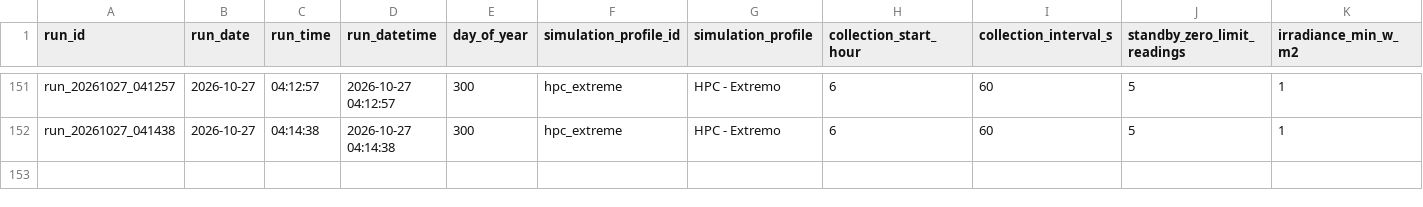
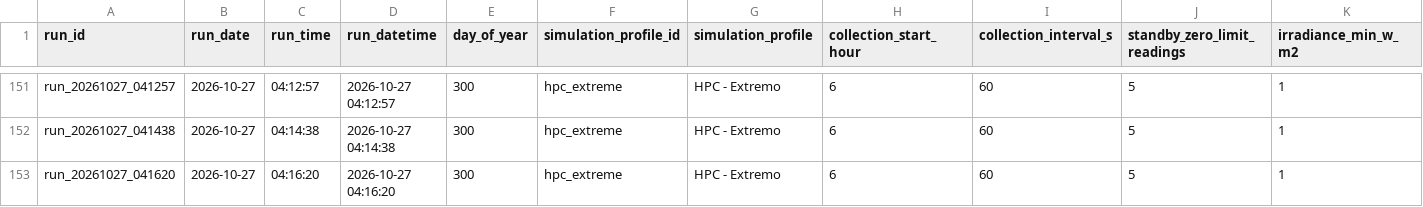
Before and after one commit to CAGDOJ/PhotovoltaicFirst, a CSV file: docs/results/RPVfirst271026.csv, drawn as a sheet; only a part is shown, gaps mark what is left out; rows hold the shown columns only; the diff names each change by its address in the sheet, - before the commit and + after, or states it on an @@ line.

Commit message:
PV-First V50: atualiza resultado diario RPVfirst271026.csv

```diff
--- a/docs/results/RPVfirst271026.csv
+++ b/docs/results/RPVfirst271026.csv
+row 153: run_20261027_041620 | 2026-10-27 | 04:16:20 | 2026-10-27 04:16:20 | 300 | hpc_extreme | HPC - Extremo | 6 | 60 | 5 | 1
```
